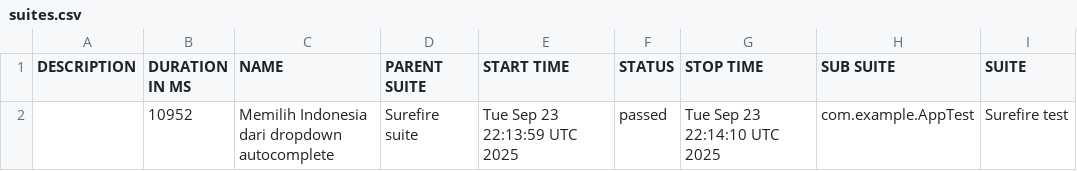
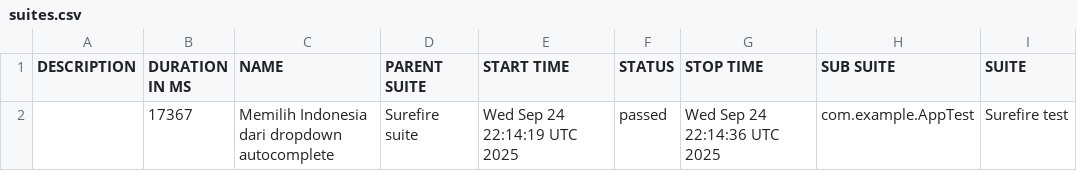
Before and after one commit to fianforza86/Automation-Fian-Test, a CSV file: data/suites.csv, drawn as a sheet; only a part is shown; the diff names each change by its address in the sheet, - before the commit and + after, or states it on an @@ line.

```diff
--- a/data/suites.csv
+++ b/data/suites.csv
-B2 (DURATION IN MS): 10952
+B2 (DURATION IN MS): 17367
-E2 (START TIME): Tue Sep 23 22:13:59 UTC 2025
+E2 (START TIME): Wed Sep 24 22:14:19 UTC 2025
-G2 (STOP TIME): Tue Sep 23 22:14:10 UTC 2025
+G2 (STOP TIME): Wed Sep 24 22:14:36 UTC 2025
```
Also changed, not shown: 16 other files.
